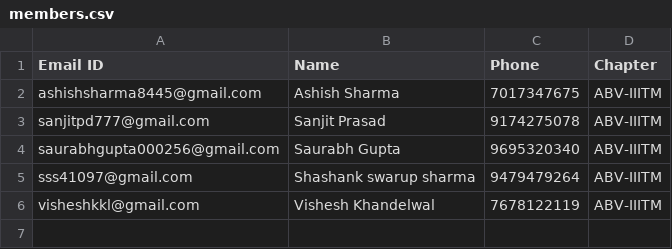
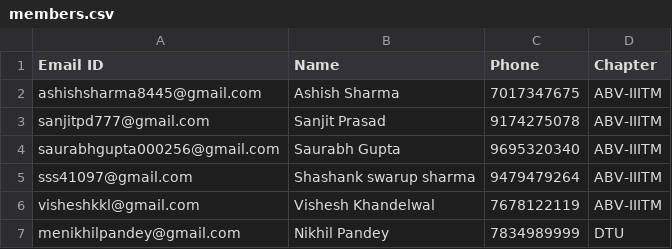
Before and after one commit to IOSD/code-judge, a CSV file: Team_13/members.csv, drawn as a sheet.

Commit message:
Added a new member and File

```diff
--- a/Team_13/members.csv
+++ b/Team_13/members.csv
@@ -6 +6,2 @@ sss41097@gmail.com,Shashank swarup sharma,9479479264,ABV-IIITM
 visheshkkl@gmail.com,Vishesh Khandelwal,7678122119,ABV-IIITM
+menikhilpandey@gmail.com,Nikhil Pandey,7834989999,DTU
```
Also changed, not shown: 1 other file.
